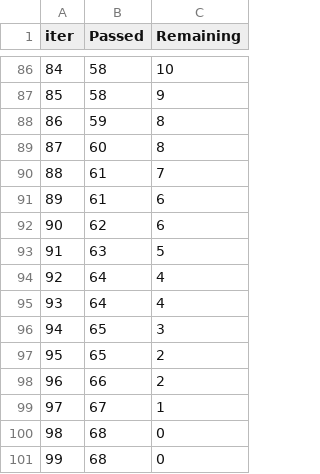
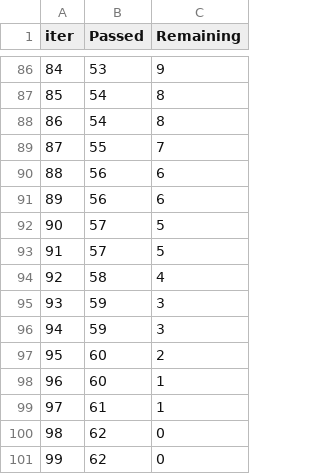
Before and after one commit to akankshakusf/mlprojects, a TSV file: catboost_info/time_left.tsv, drawn as a sheet; only a part is shown, gaps mark what is left out; the diff covers the shown part only.

```diff
--- a/catboost_info/time_left.tsv
+++ b/catboost_info/time_left.tsv
@@ -86,16 +86,16 @@ iter	Passed	Remaining
-84	58	10
-85	58	9
-86	59	8
-87	60	8
-88	61	7
-89	61	6
-90	62	6
-91	63	5
-92	64	4
-93	64	4
-94	65	3
-95	65	2
-96	66	2
-97	67	1
-98	68	0
-99	68	0
+84	53	9
+85	54	8
+86	54	8
+87	55	7
+88	56	6
+89	56	6
+90	57	5
+91	57	5
+92	58	4
+93	59	3
+94	59	3
+95	60	2
+96	60	1
+97	61	1
+98	62	0
+99	62	0
```
Also changed, not shown: 146 edited cells elsewhere in this file, 10 other files.
